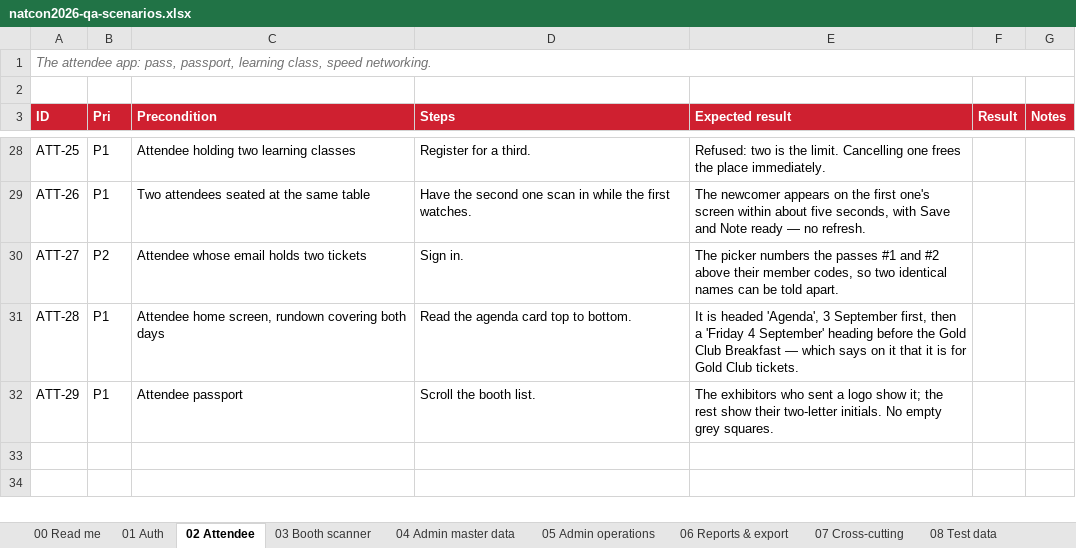
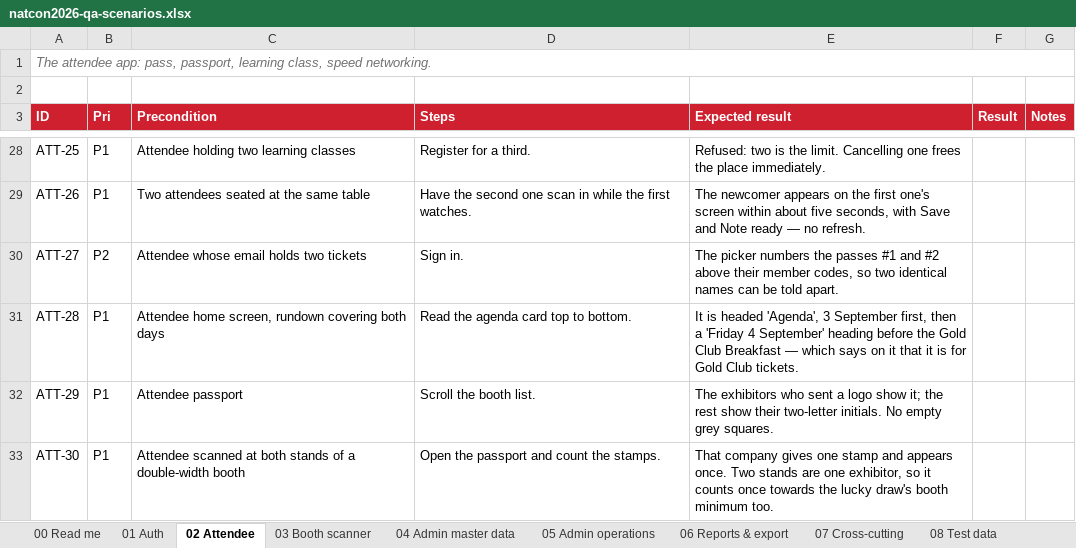
Before and after one commit to syabanf/bni-natcon, an Excel workbook: docs/qa/natcon2026-qa-scenarios.xlsx, sheet 02 Attendee, drawn as a sheet; only a part is shown, gaps mark what is left out; values as stored, in another font and other column widths than the file's, no borders; the diff names each change by its address in the sheet, - before the commit and + after, or states it on an @@ line.

Commit message:
One brand on two stands is one exhibitor
The booth sheet writes a double-width stand as "A18 & A20", and the
migration that read it made two booths out of that row. On the floor plan
that looked right — two signs — but in the app GrasiaCare became two
exhibitors: two cards in the passport, two stamps for one company, two
towards the lucky draw's booth minimum, and two scanner logins for one
crew. Same for Alpha leaders on A47 and A48.

Now the row makes one booth, labelled with both stand numbers so the sign,
the passport and the floor plan agree, logging in on the first stand's
code and printing one QR for both signs. 36 exhibitors, not 38.

Migration 0027 repairs a database that already split them: the second
stand's scans move to the first — a member scanned at both keeps one
stamp, which is the point — then the spare booth and its login go. I
checked that path by running the previous build against a fresh database,
collecting a stamp at each stand, then starting this one: three stamps
became two and the tenant count went 38 → 36.

The logos move with it. They were keyed on the booth code, which is the
one thing the logo pack and the booth sheet disagree about, and a merged
booth has a label rather than a code — so they are keyed on the company
name now and their files are named after the company. 0027 rewrites the
old paths for a database that took the earlier version.

```diff
--- a/docs/qa/natcon2026-qa-scenarios.xlsx (sheet 02 Attendee)
+++ b/docs/qa/natcon2026-qa-scenarios.xlsx (sheet 02 Attendee)
+row 33: ATT-30 | P1 | Attendee scanned at both stands of a double-width booth | Open the passport and count the stamps. | That company gives one stamp and appears once. Two stands are one exhibitor, so it counts once towards the lucky draw's booth minimum too.
```
Also changed, not shown: sheet 04 Admin master data, sheet 08 Test data, sheet 00 Read me, 30 other files.
